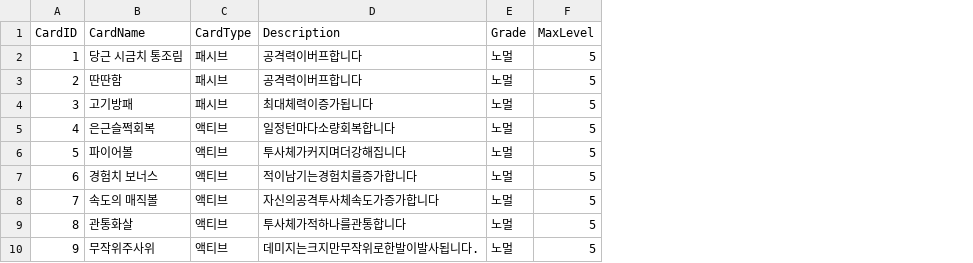
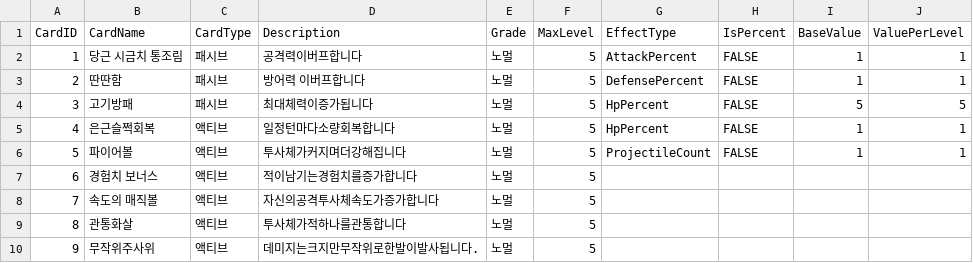
Before and after one commit to Junpyopak/Puzzle-RPG, a CSV file: Assets/Resources/Data/CardBase.csv, drawn as a sheet; only a part is shown; the diff names each change by its address in the sheet, - before the commit and + after, or states it on an @@ line.

```diff
--- a/Assets/Resources/Data/CardBase.csv
+++ b/Assets/Resources/Data/CardBase.csv
+column G (EffectType), rows 2-6: AttackPercent | DefensePercent | HpPercent | HpPercent | ProjectileCount
+column H (IsPercent), rows 2-6: all FALSE
+column I (BaseValue), rows 2-6: 1 | 1 | 5 | 1 | 1
+column J (ValuePerLevel), rows 2-6: 1 | 1 | 5 | 1 | 1
-D3 (Description): 공격력이버프합니다
+D3 (Description): 방어력 이버프합니다
```
Also changed, not shown: 7 other files.
